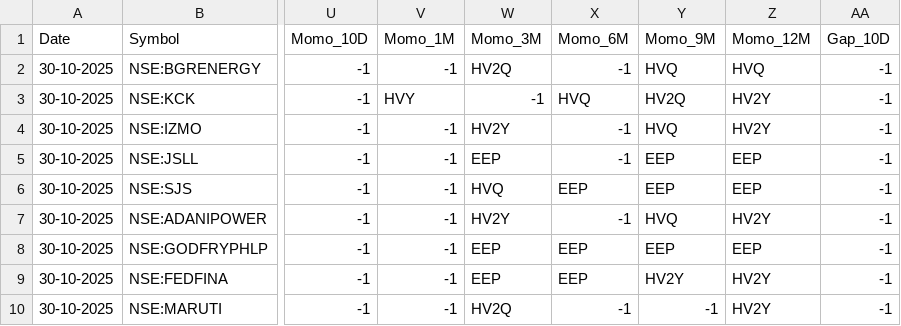
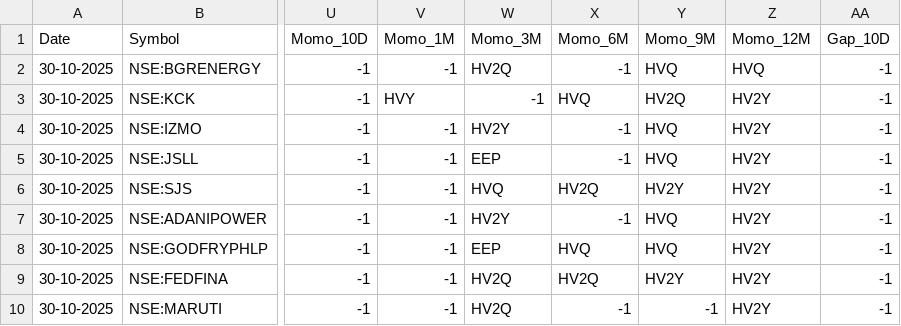
Before and after one commit to tanejahimanshu/Trading, a CSV file: 2025-10-30-nse_stocks_rs.csv, drawn as a sheet; only a part is shown, gaps mark what is left out; the diff covers the shown part only; the diff names each change by its address in the sheet, - before the commit and + after, or states it on an @@ line.

Commit message:
data: 2025-10-30-nse_stocks_rs.csv

```diff
--- a/2025-10-30-nse_stocks_rs.csv
+++ b/2025-10-30-nse_stocks_rs.csv
-Y5 (Momo_9M): EEP
+Y5 (Momo_9M): HVQ
-Z5:Z6 (Momo_12M): EEP
+Z5:Z6 (Momo_12M): HV2Y
-X6 (Momo_6M): EEP
+X6 (Momo_6M): HV2Q
-Y6 (Momo_9M): EEP
+Y6 (Momo_9M): HV2Y
-X8 (Momo_6M): EEP
+X8 (Momo_6M): HVQ
-Y8 (Momo_9M): EEP
+Y8 (Momo_9M): HVQ
-Z8 (Momo_12M): EEP
+Z8 (Momo_12M): HV2Y
-W9 (Momo_3M): EEP
+W9 (Momo_3M): HV2Q
-X9 (Momo_6M): EEP
+X9 (Momo_6M): HV2Q
```
Also changed, not shown: 15 edited cells elsewhere in this file.
